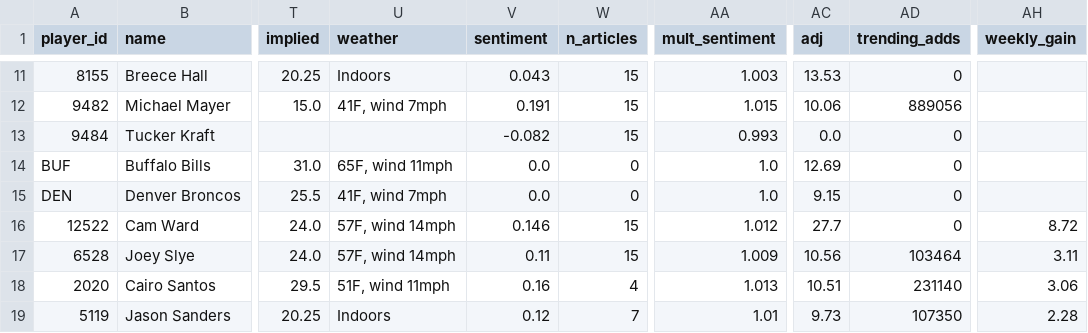
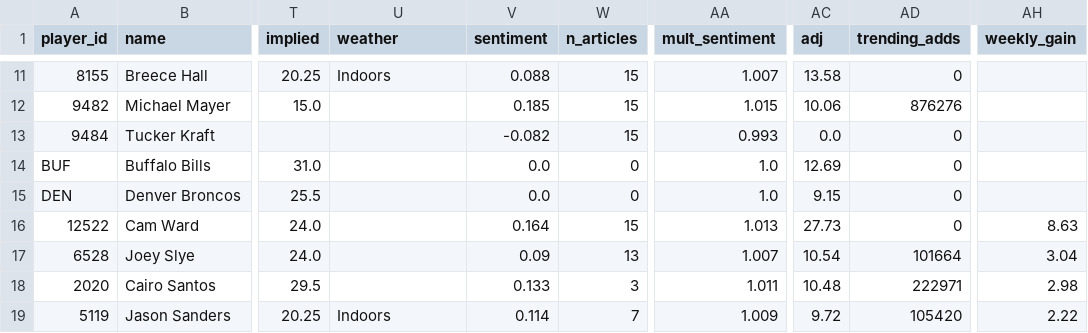
Before and after one commit to brendanabraham23/fantasy_football_agent, a CSV file: reports/week11_2026_players.csv, drawn as a sheet; only a part is shown, gaps mark what is left out; the diff covers the shown part only; the diff names each change by its address in the sheet, - before the commit and + after, or states it on an @@ line.

```diff
--- a/reports/week11_2026_players.csv
+++ b/reports/week11_2026_players.csv
-V11 (sentiment): 0.043
+V11 (sentiment): 0.088
-AA11 (mult_sentiment): 1.003
+AA11 (mult_sentiment): 1.007
-AC11 (adj): 13.53
+AC11 (adj): 13.58
-U12 (weather): 41F, wind 7mph
+U12 (weather): (empty)
-V12 (sentiment): 0.191
+V12 (sentiment): 0.185
-AD12 (trending_adds): 889056
+AD12 (trending_adds): 876276
-U14 (weather): 65F, wind 11mph
+U14 (weather): (empty)
-U15 (weather): 41F, wind 7mph
+U15 (weather): (empty)
-U16:U17 (weather): 57F, wind 14mph
+U16:U17 (weather): (empty)
-V16 (sentiment): 0.146
+V16 (sentiment): 0.164
-AA16 (mult_sentiment): 1.012
+AA16 (mult_sentiment): 1.013
-AC16 (adj): 27.7
+AC16 (adj): 27.73
-AH16 (weekly_gain): 8.72
+AH16 (weekly_gain): 8.63
-V17 (sentiment): 0.11
+V17 (sentiment): 0.09
-W17 (n_articles): 15
+W17 (n_articles): 13
-AA17 (mult_sentiment): 1.009
+AA17 (mult_sentiment): 1.007
-AC17 (adj): 10.56
+AC17 (adj): 10.54
-AD17 (trending_adds): 103464
+AD17 (trending_adds): 101664
-AH17 (weekly_gain): 3.11
+AH17 (weekly_gain): 3.04
-U18 (weather): 51F, wind 11mph
+U18 (weather): (empty)
-V18 (sentiment): 0.16
+V18 (sentiment): 0.133
-W18 (n_articles): 4
+W18 (n_articles): 3
-AA18 (mult_sentiment): 1.013
+AA18 (mult_sentiment): 1.011
-AC18 (adj): 10.51
+AC18 (adj): 10.48
-AD18 (trending_adds): 231140
+AD18 (trending_adds): 222971
-AH18 (weekly_gain): 3.06
+AH18 (weekly_gain): 2.98
-V19 (sentiment): 0.12
+V19 (sentiment): 0.114
-AA19 (mult_sentiment): 1.01
+AA19 (mult_sentiment): 1.009
-AC19 (adj): 9.73
+AC19 (adj): 9.72
-AD19 (trending_adds): 107350
+AD19 (trending_adds): 105420
-AH19 (weekly_gain): 2.28
+AH19 (weekly_gain): 2.22
```
Also changed, not shown: 52 edited cells elsewhere in this file, 7 other files.
